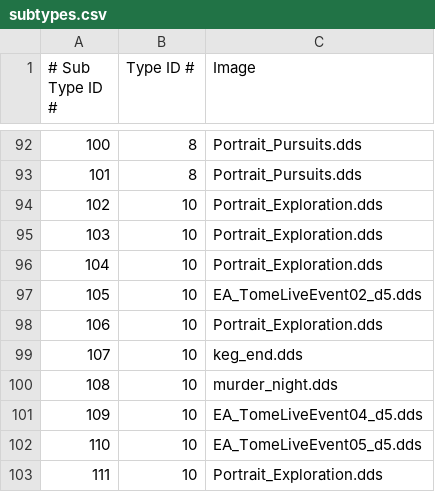
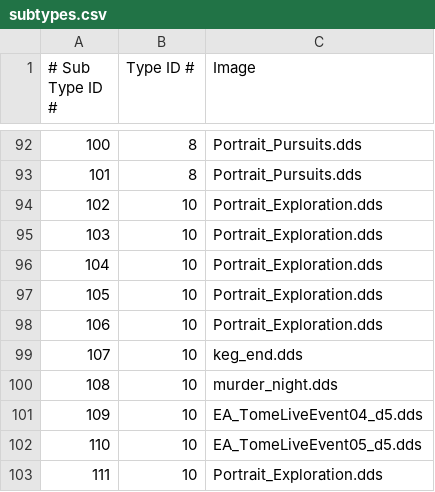
Before and after one commit to xyeppp/RoR-Interface, a CSV file: interface/interfacecore/tome/achievements/subtypes.csv, drawn as a sheet; only a part is shown, gaps mark what is left out.

```diff
--- a/interface/interfacecore/tome/achievements/subtypes.csv
+++ b/interface/interfacecore/tome/achievements/subtypes.csv
@@ -96,3 +96,3 @@
 104,10,Portrait_Exploration.dds
-105,10,EA_TomeLiveEvent02_d5.dds
+105,10,Portrait_Exploration.dds
 106,10,Portrait_Exploration.dds
```
Also changed, not shown: interface/interfacecore/tome/achievements/entry.csv, interface/interfacecore/tome/titles/entries.csv, 38 other files.
